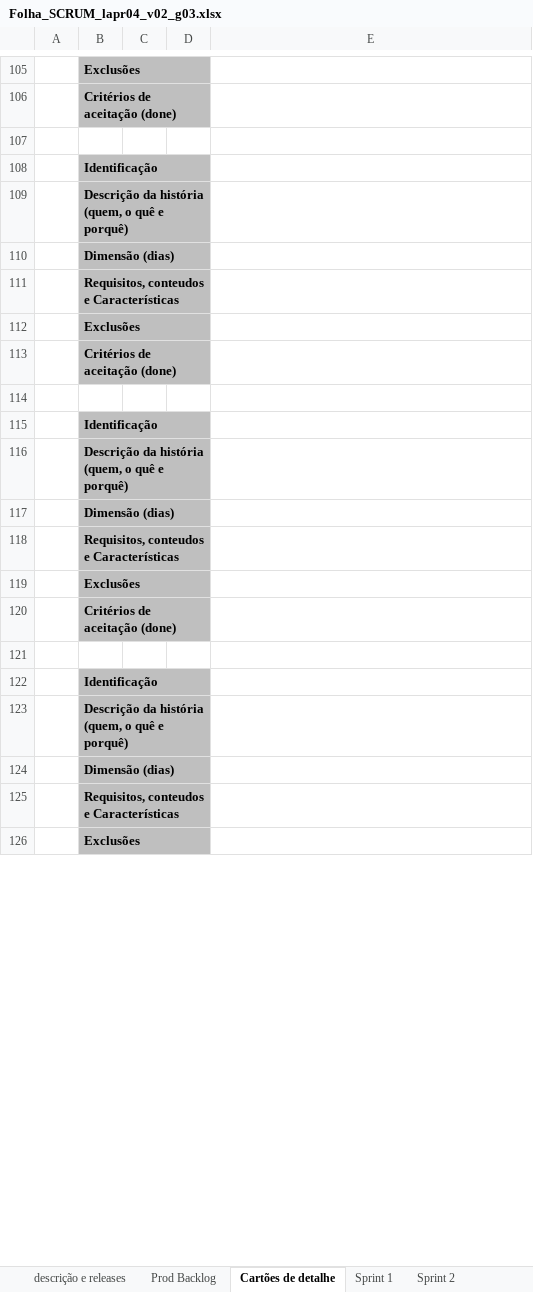
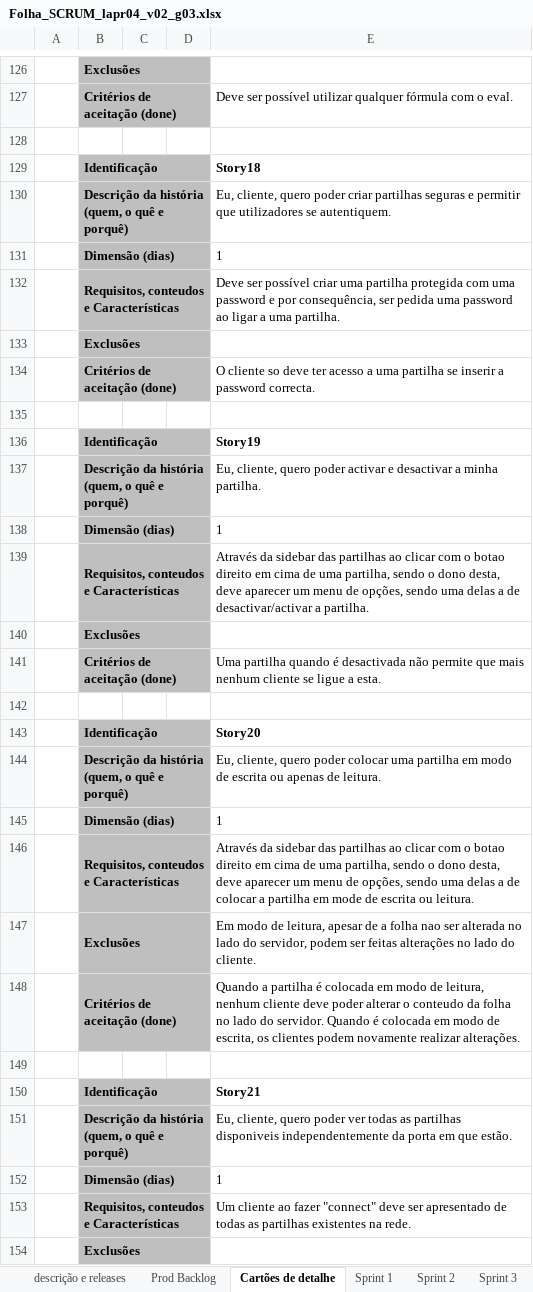
Before and after one commit to filipecouto/cleansheets, an Excel workbook: doc/Folha_SCRUM_lapr04_v02_g03.xlsx, sheet Cartões de detalhe, drawn as a sheet; only a part is shown, gaps mark what is left out; values as stored, in another font and other column widths than the file's, no borders; removed rows and columns are numbered as before the commit, all else as after; the diff covers the shown part only; the diff names each change by its address in the sheet, - before the commit and + after, or states it on an @@ line.

```diff
--- a/doc/Folha_SCRUM_lapr04_v02_g03.xlsx (sheet Cartões de detalhe)
+++ b/doc/Folha_SCRUM_lapr04_v02_g03.xlsx (sheet Cartões de detalhe)
+sheet tab: Sprint 3
-E127: (empty)
+E127: Deve ser possível utilizar qualquer fórmula com o eval.
-E129: (empty)
+E129: Story18
-E130: (empty)
+E130: Eu, cliente, quero poder criar partilhas seguras e permitir que utilizadores se autentiquem.
-E131: (empty)
+E131: 1
-E132: (empty)
+E132: Deve ser possível criar uma partilha protegida com uma password e por consequência, ser pedida uma password ao ligar a uma partilha.
-E134: (empty)
+E134: O cliente so deve ter acesso a uma partilha se inserir a password correcta.
-E136: (empty)
+E136: Story19
-E137: (empty)
+E137: Eu, cliente, quero poder activar e desactivar a minha partilha.
-E138: (empty)
+E138: 1
-E139: (empty)
+E139: Através da sidebar das partilhas ao clicar com o botao direito em cima de uma partilha, sendo o dono desta, deve aparecer um menu de opções, sendo uma delas a de desactivar/activar a partilha.
-E141: (empty)
+E141: Uma partilha quando é desactivada não permite que mais nenhum cliente se ligue a esta.
-E143: (empty)
+E143: Story20
-E144: (empty)
+E144: Eu, cliente, quero poder colocar uma partilha em modo de escrita ou apenas de leitura.
-E145: (empty)
+E145: 1
+row 146:  | Requisitos, conteudos e Características |  |  | Através da sidebar das partilhas ao clicar com o botao direito em cima de uma partilha, sendo o dono desta, deve aparecer um menu de opções, sendo uma delas a de colocar a partilha em mode de escrita ou leitura.
+row 147:  | Exclusões |  |  | Em modo de leitura, apesar de a folha nao ser alterada no lado do servidor, podem ser feitas alterações no lado do cliente.
+row 148:  | Critérios de aceitação (done) |  |  | Quando a partilha é colocada em modo de leitura, nenhum cliente deve poder alterar o conteudo da folha no lado do servidor. Quando é colocada em modo de escrita, os clientes podem novamente realizar alterações.
-B149: Requisitos, conteudos e Características
+B149: (empty)
-B149:D149 fill: #BFBFBF
+B149:D149 fill: none
-B125:D125 merged
+row 150:  | Identificação |  |  | Story21
+row 151:  | Descrição da história (quem, o quê e porquê) |  |  | Eu, cliente, quero poder ver todas as partilhas disponiveis independentemente da porta em que estão.
+row 152:  | Dimensão (dias) |  |  | 1
+row 153:  | Requisitos, conteudos e Características |  |  | Um cliente ao fazer "connect" deve ser apresentado de todas as partilhas existentes na rede.
```
Also changed, not shown: 21 added rows, 28 removed rows, 24 edited cells, cell formats and merged cells elsewhere in this sheet, sheet Prod Backlog, sheet Sprint 2, sheet descrição e releases, formulas that keep their value, charts or pictures.
